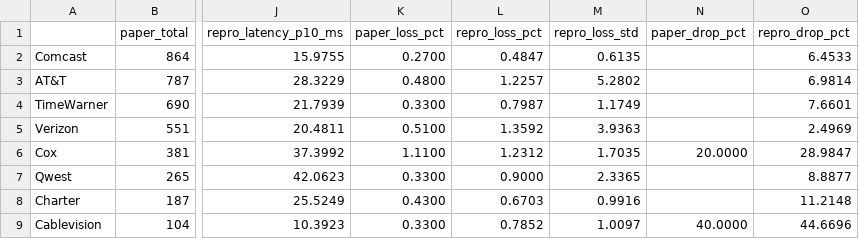
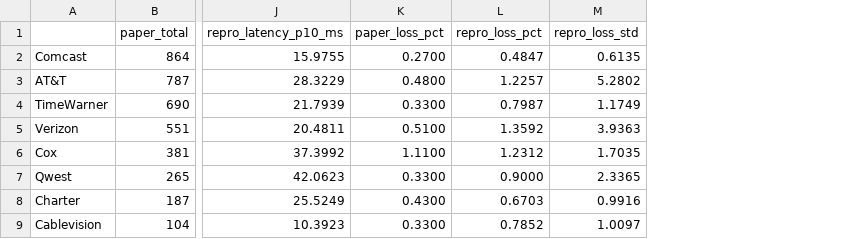
Before and after one commit to fbs6434-gif/broadband-internet-performance-2011, a CSV file: reports/2011/paper_matched_metrics.csv, drawn as a sheet; only a part is shown, gaps mark what is left out; the diff names each change by its address in the sheet, - before the commit and + after, or states it on an @@ line.

Commit message:
Remove evening drop from comparison figures

```diff
--- a/reports/2011/paper_matched_metrics.csv
+++ b/reports/2011/paper_matched_metrics.csv
-column N (paper_drop_pct), rows 6-9: 20.0000 |  |  | 40.0000
-column O (repro_drop_pct), rows 2-9: 6.4533 | 6.9814 | 7.6601 | 2.4969 | 28.9847 | 8.8877 | 11.2148 | 44.6696
```
Also changed, not shown: 6 other files.
